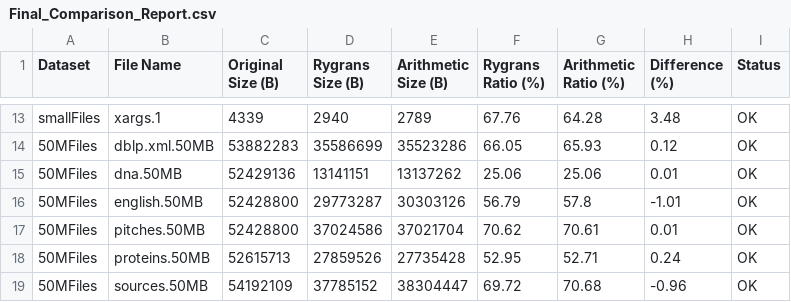
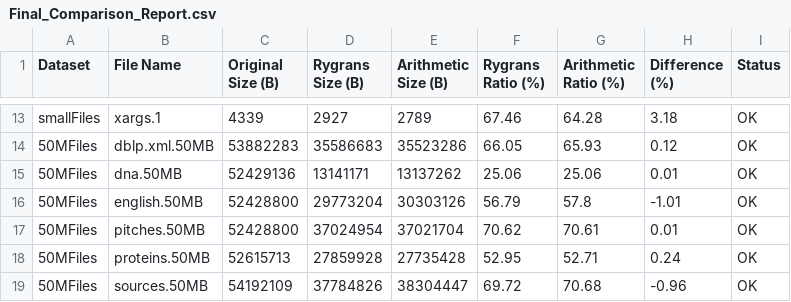
Before and after one commit to Matanelevavi/ANS-Compression, a CSV file: results/Final_Comparison_Report.csv, drawn as a sheet; only a part is shown, gaps mark what is left out; the diff covers the shown part only; the diff names each change by its address in the sheet, - before the commit and + after, or states it on an @@ line.

```diff
--- a/results/Final_Comparison_Report.csv
+++ b/results/Final_Comparison_Report.csv
-D13 (Rygrans Size (B)): 2940
+D13 (Rygrans Size (B)): 2927
-F13 (Rygrans Ratio (%)): 67.76
+F13 (Rygrans Ratio (%)): 67.46
-H13 (Difference (%)): 3.48
+H13 (Difference (%)): 3.18
-D14 (Rygrans Size (B)): 35586699
+D14 (Rygrans Size (B)): 35586683
-D15 (Rygrans Size (B)): 13141151
+D15 (Rygrans Size (B)): 13141171
-D16 (Rygrans Size (B)): 29773287
+D16 (Rygrans Size (B)): 29773204
-D17 (Rygrans Size (B)): 37024586
+D17 (Rygrans Size (B)): 37024954
-D18 (Rygrans Size (B)): 27859526
+D18 (Rygrans Size (B)): 27859928
-D19 (Rygrans Size (B)): 37785152
+D19 (Rygrans Size (B)): 37784826
```
Also changed, not shown: 32 edited cells elsewhere in this file, results/Comparison_Large.csv, results/Comparison_Small.csv, 5 other files.
